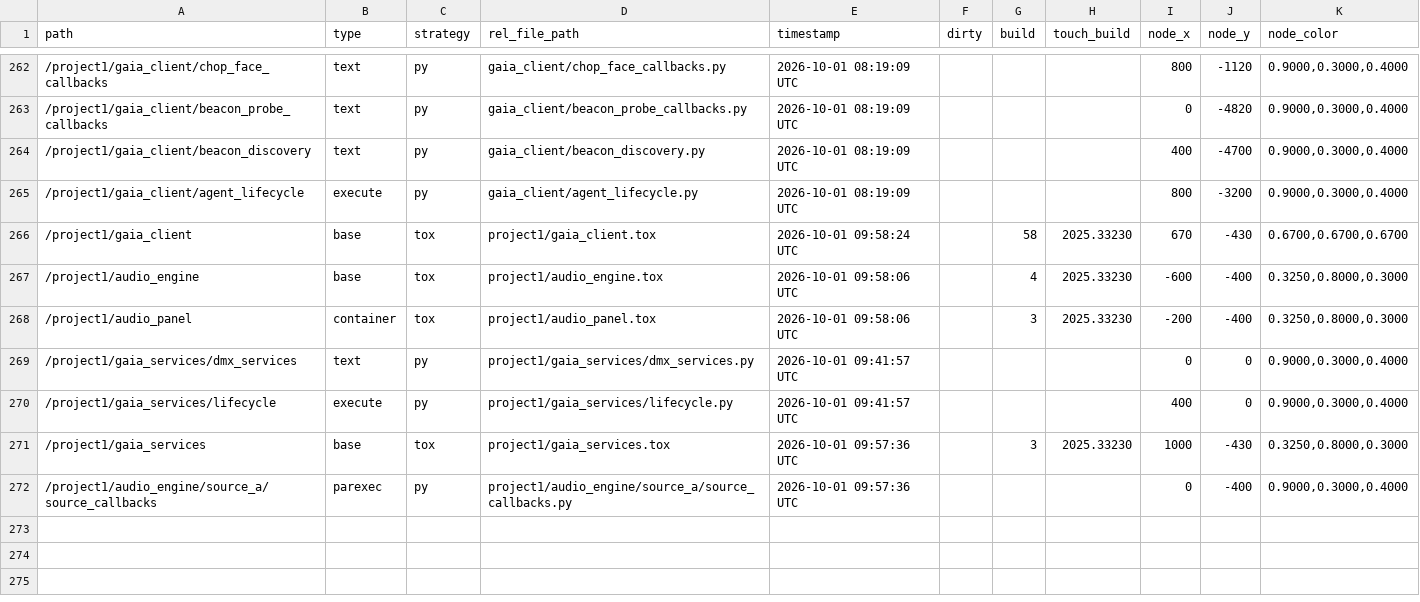
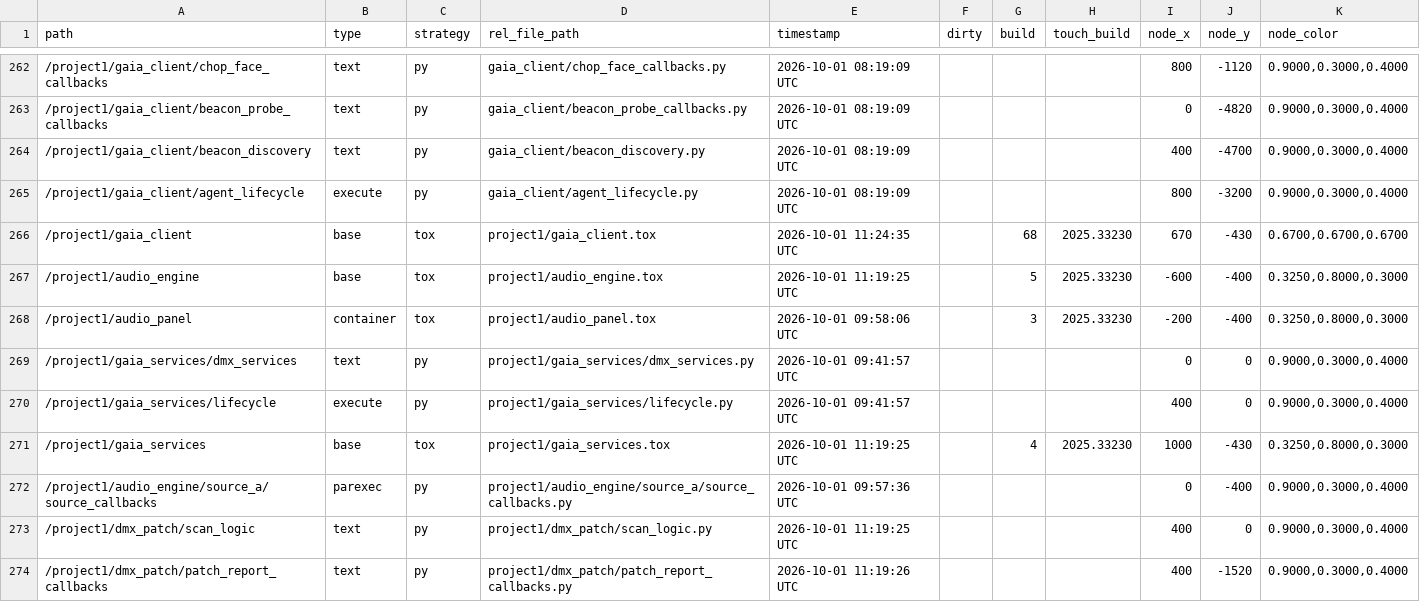
Before and after one commit to vsvisualsubstance-source/TD4DMX, a TSV file: project1/externalizations.tsv, drawn as a sheet; only a part is shown, gaps mark what is left out; the diff covers the shown part only.

```diff
--- a/project1/externalizations.tsv
+++ b/project1/externalizations.tsv
@@ -265,4 +265,4 @@ path	type	strategy	rel_file_path	timestamp	dirty	build	touch_build	node_x	node_y
 /project1/gaia_client/agent_lifecycle	execute	py	gaia_client/agent_lifecycle.py	2026-10-01 08:19:09 UTC				800	-3200	0.9000,0.3000,0.4000
-/project1/gaia_client	base	tox	project1/gaia_client.tox	2026-10-01 09:58:24 UTC		58	2025.33230	670	-430	0.6700,0.6700,0.6700
-/project1/audio_engine	base	tox	project1/audio_engine.tox	2026-10-01 09:58:06 UTC		4	2025.33230	-600	-400	0.3250,0.8000,0.3000
+/project1/gaia_client	base	tox	project1/gaia_client.tox	2026-10-01 11:24:35 UTC		68	2025.33230	670	-430	0.6700,0.6700,0.6700
+/project1/audio_engine	base	tox	project1/audio_engine.tox	2026-10-01 11:19:25 UTC		5	2025.33230	-600	-400	0.3250,0.8000,0.3000
 /project1/audio_panel	container	tox	project1/audio_panel.tox	2026-10-01 09:58:06 UTC		3	2025.33230	-200	-400	0.3250,0.8000,0.3000
@@ -270,3 +270,5 @@ path	type	strategy	rel_file_path	timestamp	dirty	build	touch_build	node_x	node_y
 /project1/gaia_services/lifecycle	execute	py	project1/gaia_services/lifecycle.py	2026-10-01 09:41:57 UTC				400	0	0.9000,0.3000,0.4000
-/project1/gaia_services	base	tox	project1/gaia_services.tox	2026-10-01 09:57:36 UTC		3	2025.33230	1000	-430	0.3250,0.8000,0.3000
+/project1/gaia_services	base	tox	project1/gaia_services.tox	2026-10-01 11:19:25 UTC		4	2025.33230	1000	-430	0.3250,0.8000,0.3000
 /project1/audio_engine/source_a/source_callbacks	parexec	py	project1/audio_engine/source_a/source_callbacks.py	2026-10-01 09:57:36 UTC				0	-400	0.9000,0.3000,0.4000
+/project1/dmx_patch/scan_logic	text	py	project1/dmx_patch/scan_logic.py	2026-10-01 11:19:25 UTC				400	0	0.9000,0.3000,0.4000
+/project1/dmx_patch/patch_report_callbacks	text	py	project1/dmx_patch/patch_report_callbacks.py	2026-10-01 11:19:26 UTC				400	-1520	0.9000,0.3000,0.4000
```
Also changed, not shown: 8 added rows and 6 edited cells elsewhere in this file, 16 other files.
